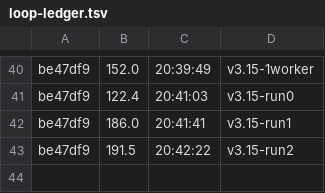
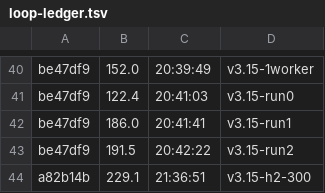
Before and after one commit to datell1357/dossal, a TSV file: loop-ledger.tsv, drawn as a sheet; only a part is shown, gaps mark what is left out; the diff names each change by its address in the sheet, - before the commit and + after, or states it on an @@ line.

```diff
--- a/loop-ledger.tsv
+++ b/loop-ledger.tsv
+row 44: a82b14b | 229.1 | 21:36:51 | v3.15-h2-300
```
Also changed, not shown: 2 other files.
